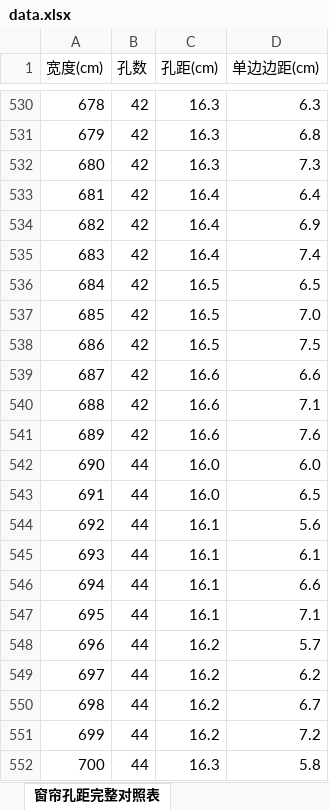
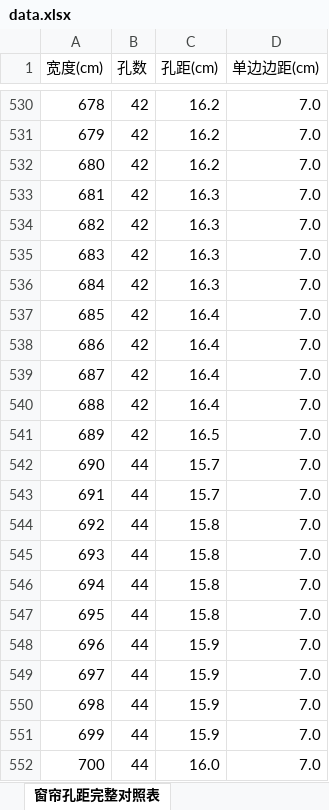
Before and after one commit to ucfei/jsq, an Excel workbook: data.xlsx, sheet 窗帘孔距完整对照表, drawn as a sheet; only a part is shown, gaps mark what is left out; values as stored, in another font and other column widths than the file's, no cell formats; the diff covers the shown part only; the diff names each change by its address in the sheet, - before the commit and + after, or states it on an @@ line.

```diff
--- a/data.xlsx (sheet 窗帘孔距完整对照表)
+++ b/data.xlsx (sheet 窗帘孔距完整对照表)
-C530:C532 (孔距(cm)): 16.3
+C530:C532 (孔距(cm)): 16.2
-D530 (单边边距(cm)): 6.3
+D530 (单边边距(cm)): 7.0
-D531 (单边边距(cm)): 6.8
+D531 (单边边距(cm)): 7.0
-D532 (单边边距(cm)): 7.3
+D532 (单边边距(cm)): 7.0
-C533:C535 (孔距(cm)): 16.4
+C533:C535 (孔距(cm)): 16.3
-D533 (单边边距(cm)): 6.4
+D533 (单边边距(cm)): 7.0
-D534 (单边边距(cm)): 6.9
+D534 (单边边距(cm)): 7.0
-D535 (单边边距(cm)): 7.4
+D535 (单边边距(cm)): 7.0
-C536 (孔距(cm)): 16.5
+C536 (孔距(cm)): 16.3
-D536 (单边边距(cm)): 6.5
+D536 (单边边距(cm)): 7.0
-C537:C538 (孔距(cm)): 16.5
+C537:C538 (孔距(cm)): 16.4
-D538 (单边边距(cm)): 7.5
+D538 (单边边距(cm)): 7.0
-C539:C540 (孔距(cm)): 16.6
+C539:C540 (孔距(cm)): 16.4
-D539 (单边边距(cm)): 6.6
+D539 (单边边距(cm)): 7.0
-D540 (单边边距(cm)): 7.1
+D540 (单边边距(cm)): 7.0
-C541 (孔距(cm)): 16.6
+C541 (孔距(cm)): 16.5
-D541 (单边边距(cm)): 7.6
+D541 (单边边距(cm)): 7.0
-C542:C543 (孔距(cm)): 16.0
+C542:C543 (孔距(cm)): 15.7
-D542 (单边边距(cm)): 6.0
+D542 (单边边距(cm)): 7.0
-D543 (单边边距(cm)): 6.5
+D543 (单边边距(cm)): 7.0
-C544:C547 (孔距(cm)): 16.1
+C544:C547 (孔距(cm)): 15.8
-D544 (单边边距(cm)): 5.6
+D544 (单边边距(cm)): 7.0
-D545 (单边边距(cm)): 6.1
+D545 (单边边距(cm)): 7.0
-D546 (单边边距(cm)): 6.6
+D546 (单边边距(cm)): 7.0
-D547 (单边边距(cm)): 7.1
+D547 (单边边距(cm)): 7.0
-C548:C551 (孔距(cm)): 16.2
+C548:C551 (孔距(cm)): 15.9
-D548 (单边边距(cm)): 5.7
+D548 (单边边距(cm)): 7.0
-D549 (单边边距(cm)): 6.2
+D549 (单边边距(cm)): 7.0
-D550 (单边边距(cm)): 6.7
+D550 (单边边距(cm)): 7.0
-D551 (单边边距(cm)): 7.2
+D551 (单边边距(cm)): 7.0
-C552 (孔距(cm)): 16.3
+C552 (孔距(cm)): 16.0
-D552 (单边边距(cm)): 5.8
+D552 (单边边距(cm)): 7.0
```
Also changed, not shown: 624 edited cells elsewhere in this sheet, cell formats.
